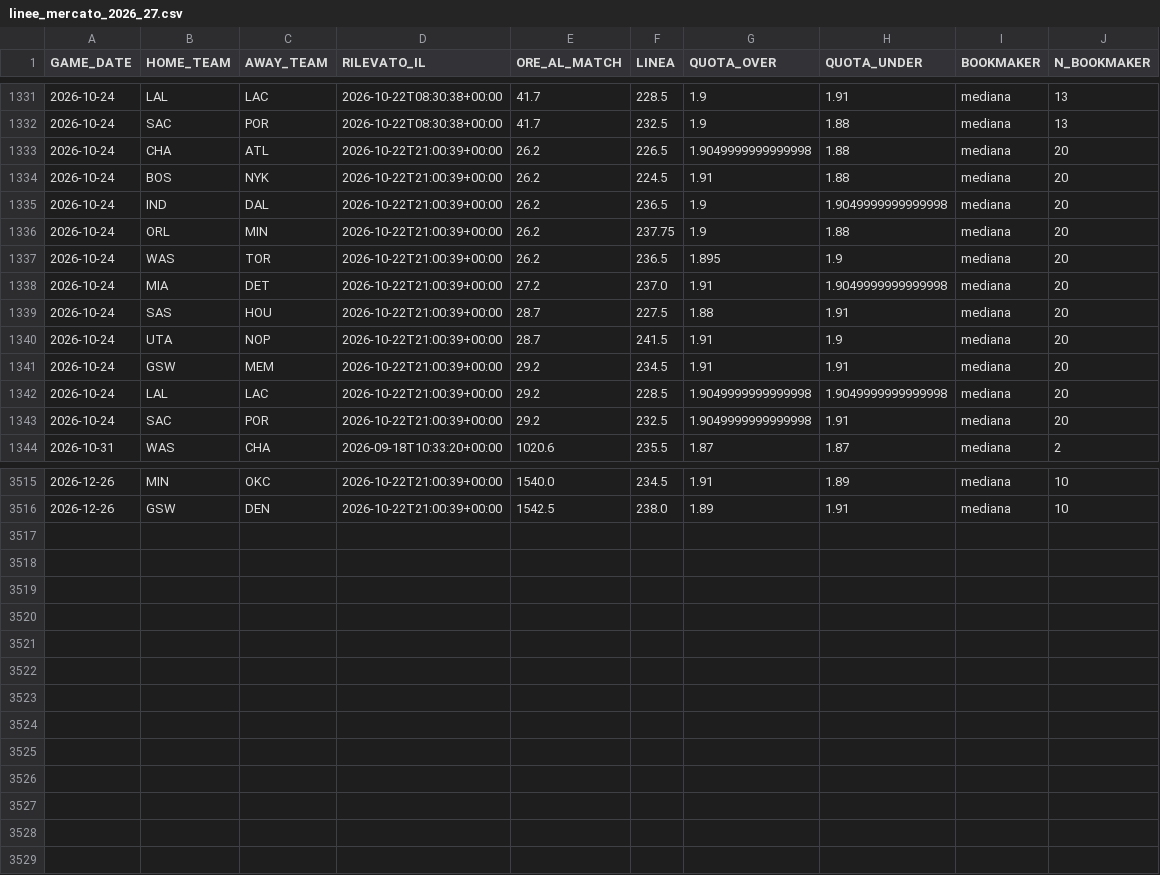
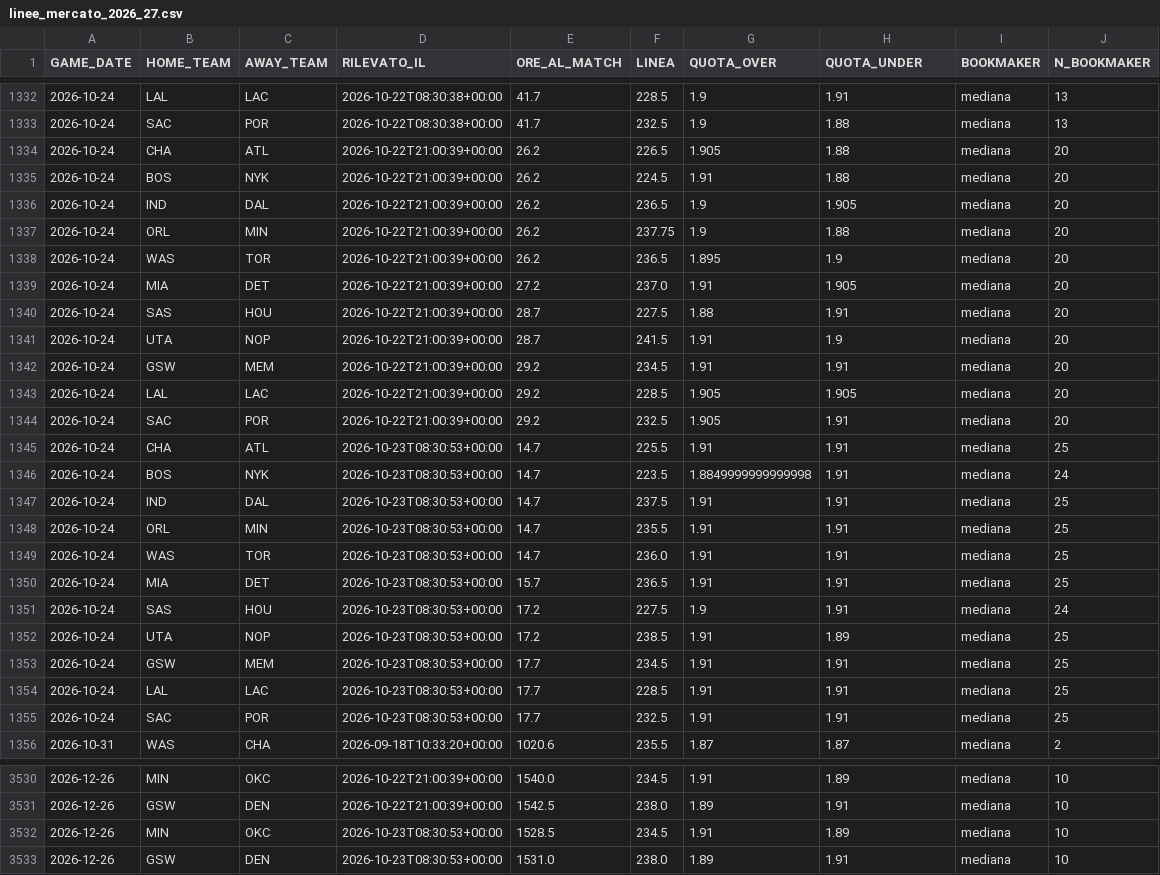
Before and after one commit to lorenzocirla-creator/nba-overunder-pipeline, a CSV file: dati/linee_mercato_2026_27.csv, drawn as a sheet; only a part is shown, gaps mark what is left out; the diff covers the shown part only.

```diff
--- a/dati/linee_mercato_2026_27.csv
+++ b/dati/linee_mercato_2026_27.csv
@@ -1332,8 +1333,8 @@ GAME_DATE,HOME_TEAM,AWAY_TEAM,RILEVATO_IL,ORE_AL_MATCH,LINEA,QUOTA_OVER,QUOTA_UN
 2026-10-24,SAC,POR,2026-10-22T08:30:38+00:00,41.7,232.5,1.9,1.88,mediana,13
-2026-10-24,CHA,ATL,2026-10-22T21:00:39+00:00,26.2,226.5,1.9049999999999998,1.88,mediana,20
+2026-10-24,CHA,ATL,2026-10-22T21:00:39+00:00,26.2,226.5,1.905,1.88,mediana,20
 2026-10-24,BOS,NYK,2026-10-22T21:00:39+00:00,26.2,224.5,1.91,1.88,mediana,20
-2026-10-24,IND,DAL,2026-10-22T21:00:39+00:00,26.2,236.5,1.9,1.9049999999999998,mediana,20
+2026-10-24,IND,DAL,2026-10-22T21:00:39+00:00,26.2,236.5,1.9,1.905,mediana,20
 2026-10-24,ORL,MIN,2026-10-22T21:00:39+00:00,26.2,237.75,1.9,1.88,mediana,20
 2026-10-24,WAS,TOR,2026-10-22T21:00:39+00:00,26.2,236.5,1.895,1.9,mediana,20
-2026-10-24,MIA,DET,2026-10-22T21:00:39+00:00,27.2,237.0,1.91,1.9049999999999998,mediana,20
+2026-10-24,MIA,DET,2026-10-22T21:00:39+00:00,27.2,237.0,1.91,1.905,mediana,20
 2026-10-24,SAS,HOU,2026-10-22T21:00:39+00:00,28.7,227.5,1.88,1.91,mediana,20
@@ -1341,4 +1342,15 @@ GAME_DATE,HOME_TEAM,AWAY_TEAM,RILEVATO_IL,ORE_AL_MATCH,LINEA,QUOTA_OVER,QUOTA_UN
 2026-10-24,GSW,MEM,2026-10-22T21:00:39+00:00,29.2,234.5,1.91,1.91,mediana,20
-2026-10-24,LAL,LAC,2026-10-22T21:00:39+00:00,29.2,228.5,1.9049999999999998,1.9049999999999998,mediana,20
-2026-10-24,SAC,POR,2026-10-22T21:00:39+00:00,29.2,232.5,1.9049999999999998,1.91,mediana,20
+2026-10-24,LAL,LAC,2026-10-22T21:00:39+00:00,29.2,228.5,1.905,1.905,mediana,20
+2026-10-24,SAC,POR,2026-10-22T21:00:39+00:00,29.2,232.5,1.905,1.91,mediana,20
+2026-10-24,CHA,ATL,2026-10-23T08:30:53+00:00,14.7,225.5,1.91,1.91,mediana,25
+2026-10-24,BOS,NYK,2026-10-23T08:30:53+00:00,14.7,223.5,1.8849999999999998,1.91,mediana,24
+2026-10-24,IND,DAL,2026-10-23T08:30:53+00:00,14.7,237.5,1.91,1.91,mediana,25
+2026-10-24,ORL,MIN,2026-10-23T08:30:53+00:00,14.7,235.5,1.91,1.91,mediana,25
+2026-10-24,WAS,TOR,2026-10-23T08:30:53+00:00,14.7,236.0,1.91,1.91,mediana,25
+2026-10-24,MIA,DET,2026-10-23T08:30:53+00:00,15.7,236.5,1.91,1.91,mediana,25
+2026-10-24,SAS,HOU,2026-10-23T08:30:53+00:00,17.2,227.5,1.9,1.91,mediana,24
+2026-10-24,UTA,NOP,2026-10-23T08:30:53+00:00,17.2,238.5,1.91,1.89,mediana,25
+2026-10-24,GSW,MEM,2026-10-23T08:30:53+00:00,17.7,234.5,1.91,1.91,mediana,25
+2026-10-24,LAL,LAC,2026-10-23T08:30:53+00:00,17.7,228.5,1.91,1.91,mediana,25
+2026-10-24,SAC,POR,2026-10-23T08:30:53+00:00,17.7,232.5,1.91,1.91,mediana,25
 2026-10-31,WAS,CHA,2026-09-18T10:33:20+00:00,1020.6,235.5,1.87,1.87,mediana,2
@@ -3516 +3531,3 @@ GAME_DATE,HOME_TEAM,AWAY_TEAM,RILEVATO_IL,ORE_AL_MATCH,LINEA,QUOTA_OVER,QUOTA_UN
 2026-12-26,GSW,DEN,2026-10-22T21:00:39+00:00,1542.5,238.0,1.89,1.91,mediana,10
+2026-12-26,MIN,OKC,2026-10-23T08:30:53+00:00,1528.5,234.5,1.91,1.89,mediana,10
+2026-12-26,GSW,DEN,2026-10-23T08:30:53+00:00,1531.0,238.0,1.89,1.91,mediana,10
```
Also changed, not shown: 4 added rows and 1 edited cell elsewhere in this file, dati/dataset_injuries.csv, dati/dataset_raw_2026_27.csv, 10 other files.
